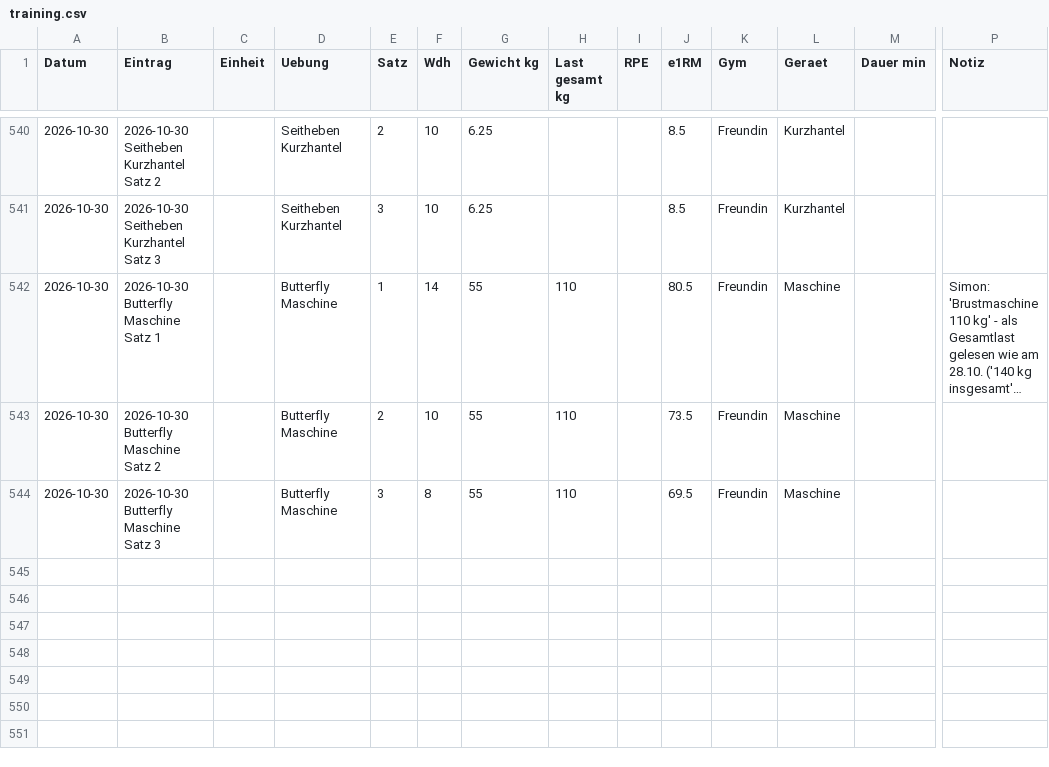
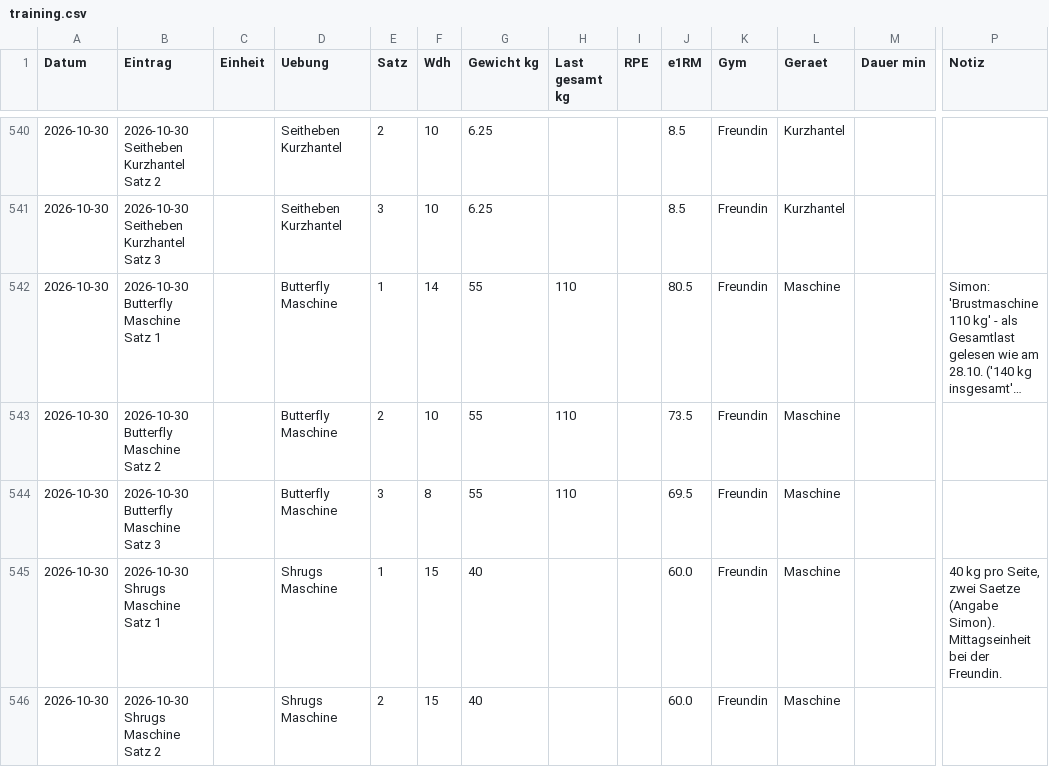
Before and after one commit to simonroderich/fitness-tracker, a CSV file: daten/training.csv, drawn as a sheet; only a part is shown, gaps mark what is left out; long unchanged cells end in …; rows hold the shown columns only; the diff names each change by its address in the sheet, - before the commit and + after, or states it on an @@ line.

```diff
--- a/daten/training.csv
+++ b/daten/training.csv
+row 545: 2026-10-30 | 2026-10-30 Shrugs Maschine Satz 1 |  | Shrugs Maschine | 1 | 15 | 40 |  |  | 60.0 | Freundin | Maschine |  | 40 kg pro Seite, zwei Saetze (Angabe Simon). Mittagseinheit bei der Freundin.
+row 546: 2026-10-30 | 2026-10-30 Shrugs Maschine Satz 2 |  | Shrugs Maschine | 2 | 15 | 40 |  |  | 60.0 | Freundin | Maschine
```
